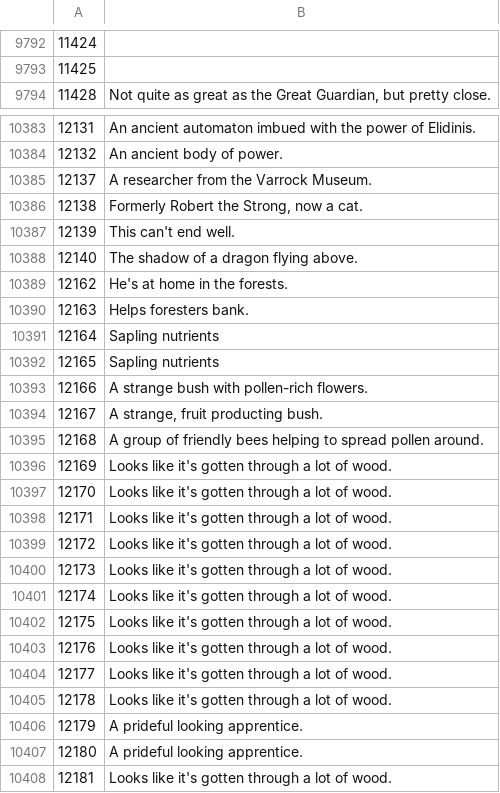
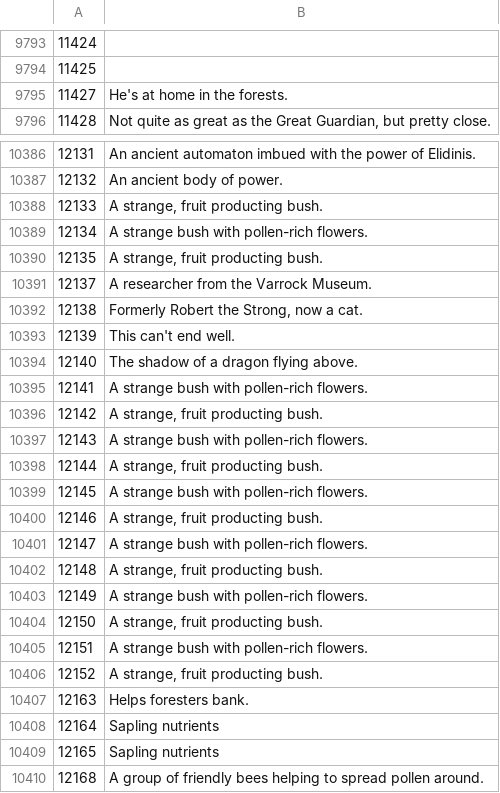
Before and after one commit to Joshua-F/osrs-examines, a CSV file: npcs.csv, drawn as a sheet; only a part is shown, gaps mark what is left out; the shorter side is filled out with more unchanged rows; the diff covers the shown part only.

```diff
--- a/npcs.csv
+++ b/npcs.csv
@@ -9793,2 +9794,3 @@
 11425,
+11427,He's at home in the forests.
 11428,"Not quite as great as the Great Guardian, but pretty close."
@@ -10384,2 +10387,5 @@
 12132,An ancient body of power.
+12133,"A strange, fruit producting bush."
+12134,A strange bush with pollen-rich flowers.
+12135,"A strange, fruit producting bush."
 12137,A researcher from the Varrock Museum.
@@ -10388,3 +10394,14 @@
 12140,The shadow of a dragon flying above.
-12162,He's at home in the forests.
+12141,A strange bush with pollen-rich flowers.
+12142,"A strange, fruit producting bush."
+12143,A strange bush with pollen-rich flowers.
+12144,"A strange, fruit producting bush."
+12145,A strange bush with pollen-rich flowers.
+12146,"A strange, fruit producting bush."
+12147,A strange bush with pollen-rich flowers.
+12148,"A strange, fruit producting bush."
+12149,A strange bush with pollen-rich flowers.
+12150,"A strange, fruit producting bush."
+12151,A strange bush with pollen-rich flowers.
+12152,"A strange, fruit producting bush."
 12163,Helps foresters bank.
@@ -10392,4 +10409,2 @@
 12165,Sapling nutrients
-12166,A strange bush with pollen-rich flowers.
-12167,"A strange, fruit producting bush."
 12168,A group of friendly bees helping to spread pollen around.
```
Also changed, not shown: 4 edited cells elsewhere in this file, objs.csv.
